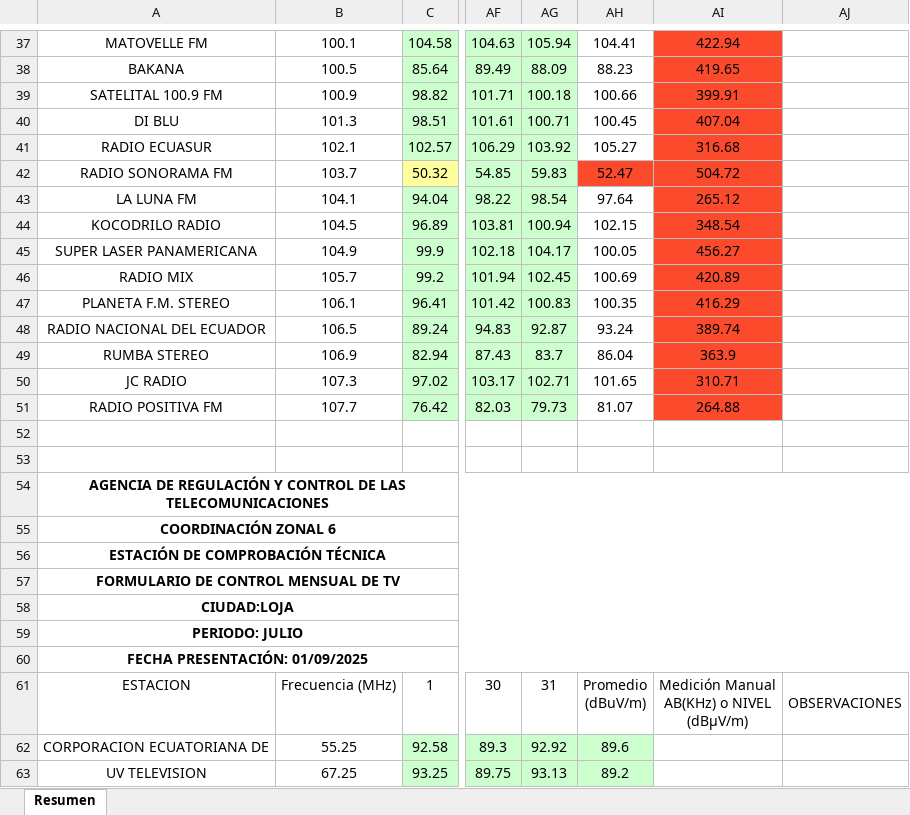
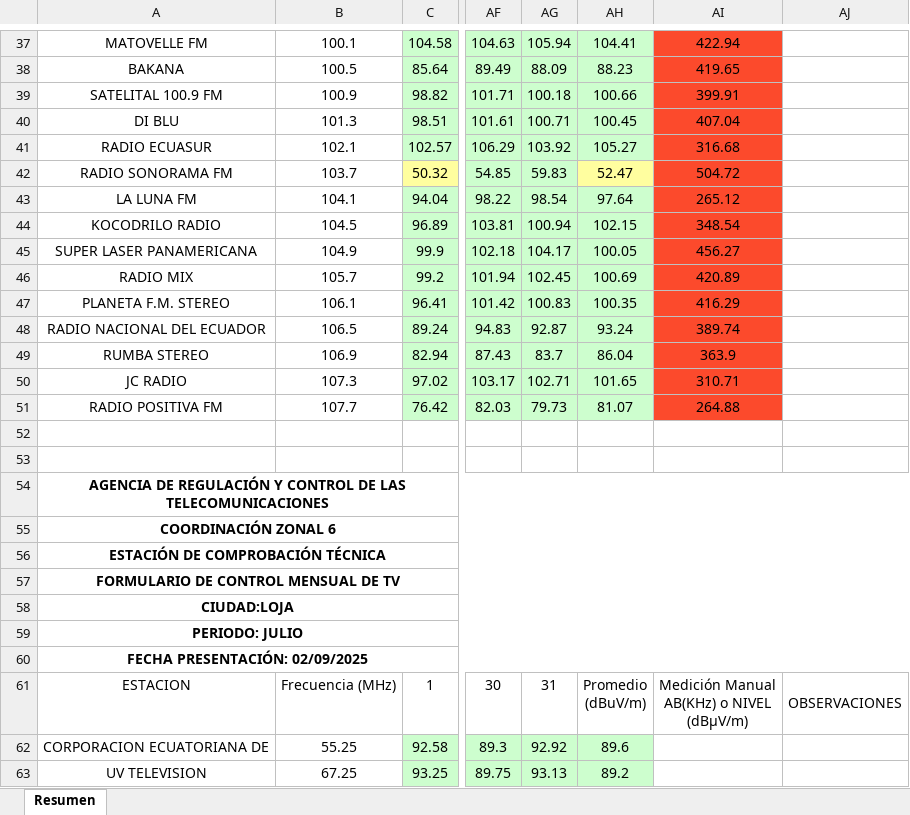
Before and after one commit to mbermio333/ProcesamientoDatosMensual, an Excel workbook: ReportesUnificados/loja_ReporteUnificado.xlsx, sheet Resumen, drawn as a sheet; only a part is shown, gaps mark what is left out; values as stored, in another font and other column widths than the file's, no borders; charts and pictures not drawn; the diff covers the shown part only; the diff names each change by its address in the sheet, - before the commit and + after, or states it on an @@ line.

```diff
--- a/ReportesUnificados/loja_ReporteUnificado.xlsx (sheet Resumen)
+++ b/ReportesUnificados/loja_ReporteUnificado.xlsx (sheet Resumen)
-AH37:AH41 fill: none
+AH37:AH41 fill: #CDFECE
-AH42 fill: #FC4A2C
+AH42 fill: #FFFE9F
-AH43:AH51 fill: none
+AH43:AH51 fill: #CDFECE
-A60: FECHA PRESENTACIÓN: 01/09/2025
+A60: FECHA PRESENTACIÓN: 02/09/2025
```
Also changed, not shown: 1 edited cell and cell formats elsewhere in this sheet, ReportesUnificados/cañar_ReporteUnificado.xlsx, ReportesUnificados/macas_ReporteUnificado.xlsx, 4 other files.
